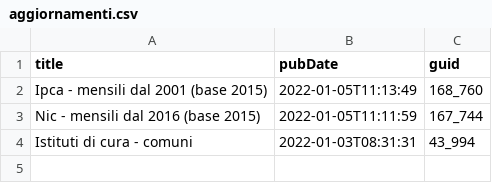
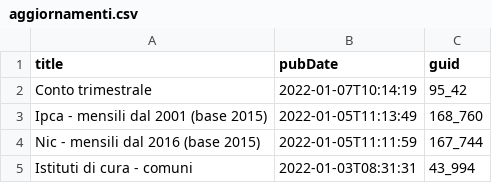
Before and after one commit to ondata/guida-api-istat, a CSV file: risorse/aggiornamenti.csv, drawn as a sheet.

```diff
--- a/risorse/aggiornamenti.csv
+++ b/risorse/aggiornamenti.csv
@@ -1,2 +1,3 @@
 title,pubDate,guid
+Conto trimestrale,2022-01-07T10:14:19,95_42
 Ipca - mensili dal 2001 (base 2015),2022-01-05T11:13:49,168_760
```
Also changed, not shown: 1 other file.
